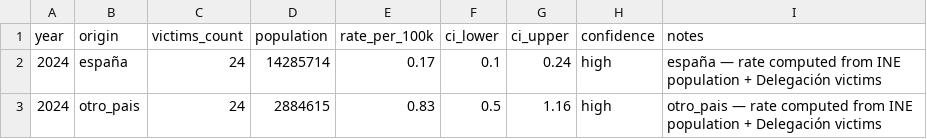
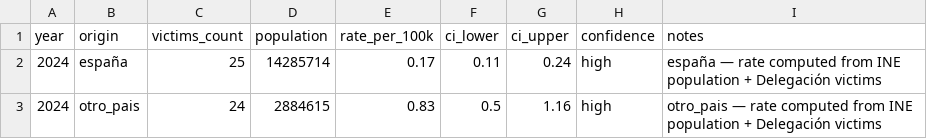
Before and after one commit to JavierGOrdonnez/SVS, a CSV file: data/processed/feminicide_rates_2024.csv, drawn as a sheet.

```diff
--- a/data/processed/feminicide_rates_2024.csv
+++ b/data/processed/feminicide_rates_2024.csv
@@ -1,3 +1,3 @@
 year,origin,victims_count,population,rate_per_100k,ci_lower,ci_upper,confidence,notes
-2024,españa,24,14285714,0.17,0.1,0.24,high,españa — rate computed from INE population + Delegación victims
+2024,españa,25,14285714,0.17,0.11,0.24,high,españa — rate computed from INE population + Delegación victims
 2024,otro_pais,24,2884615,0.83,0.5,1.16,high,otro_pais — rate computed from INE population + Delegación victims
```
Also changed, not shown: 34 other files.
